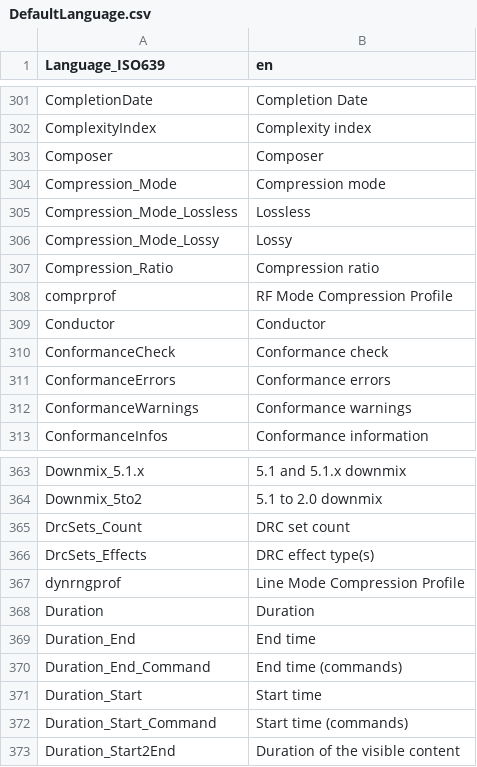
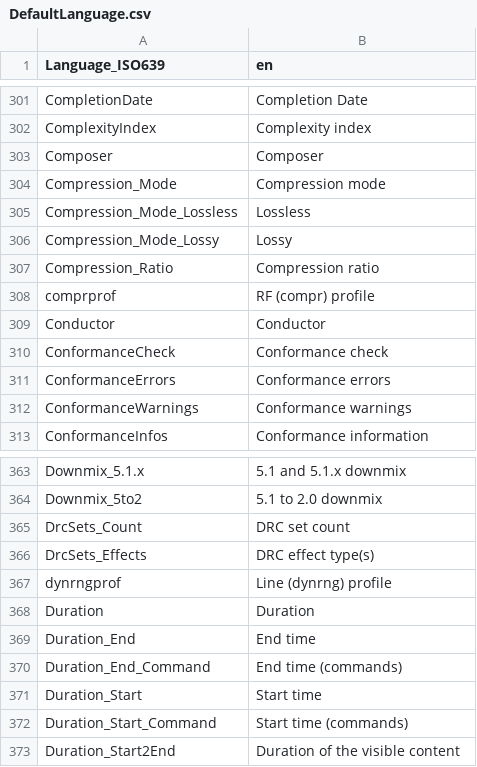
Before and after one commit to MediaArea/MediaInfoLib, a CSV file: Source/Resource/Text/Language/DefaultLanguage.csv, drawn as a sheet; only a part is shown, gaps mark what is left out.

Commit message:
+ AC-3 & Dolby E: Compression Profiles, update

```diff
--- a/Source/Resource/Text/Language/DefaultLanguage.csv
+++ b/Source/Resource/Text/Language/DefaultLanguage.csv
@@ -307,3 +307,3 @@ Compression_Mode_Lossy;Lossy
 Compression_Ratio;Compression ratio
-comprprof;RF Mode Compression Profile
+comprprof;RF (compr) profile
 Conductor;Conductor
@@ -366,3 +366,3 @@ DrcSets_Count;DRC set count
 DrcSets_Effects;DRC effect type(s)
-dynrngprof;Line Mode Compression Profile
+dynrngprof;Line (dynrng) profile
 Duration;Duration
```
Also changed, not shown: 1 other file.
